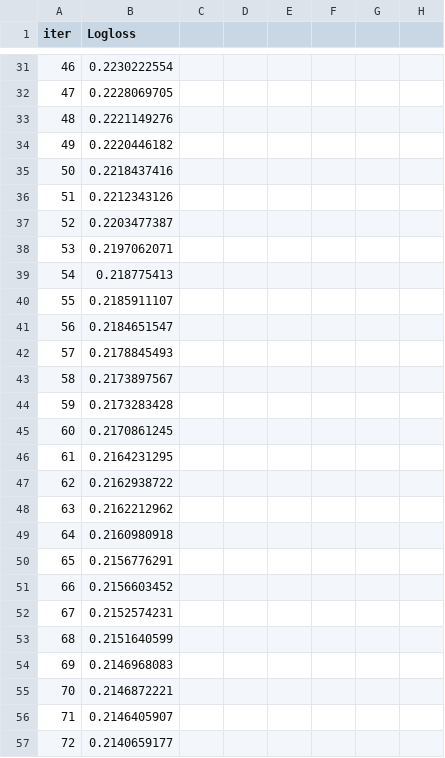
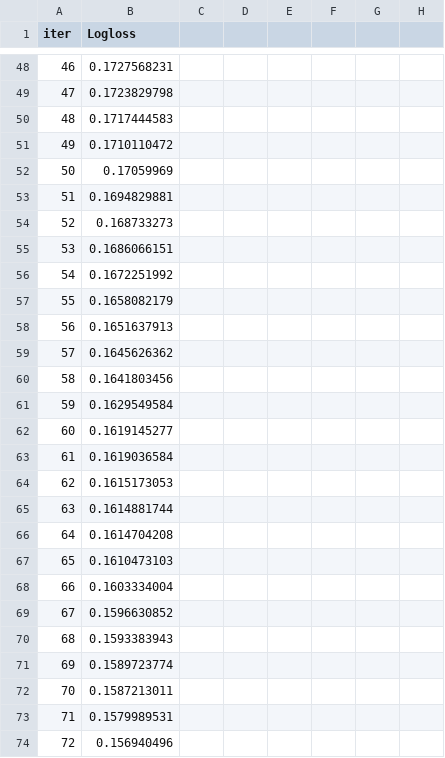
Before and after one commit to Uniholder/Specialization-Yandex-MIPT, a TSV file: 6_Final_projects/2_churn_prediction/catboost_info/learn_error.tsv, drawn as a sheet; only a part is shown, gaps mark what is left out; addresses are those after the commit; the diff covers the shown part only; the diff names each change by its address in the sheet, - before the commit and + after, or states it on an @@ line.

```diff
--- a/6_Final_projects/2_churn_prediction/catboost_info/learn_error.tsv
+++ b/6_Final_projects/2_churn_prediction/catboost_info/learn_error.tsv
-B48 (Logloss): 0.2230222554
+B48 (Logloss): 0.1727568231
-B49 (Logloss): 0.2228069705
+B49 (Logloss): 0.1723829798
-B50 (Logloss): 0.2221149276
+B50 (Logloss): 0.1717444583
-B51 (Logloss): 0.2220446182
+B51 (Logloss): 0.1710110472
-B52 (Logloss): 0.2218437416
+B52 (Logloss): 0.17059969
-B53 (Logloss): 0.2212343126
+B53 (Logloss): 0.1694829881
-B54 (Logloss): 0.2203477387
+B54 (Logloss): 0.168733273
-B55 (Logloss): 0.2197062071
+B55 (Logloss): 0.1686066151
-B56 (Logloss): 0.218775413
+B56 (Logloss): 0.1672251992
-B57 (Logloss): 0.2185911107
+B57 (Logloss): 0.1658082179
-B58 (Logloss): 0.2184651547
+B58 (Logloss): 0.1651637913
-B59 (Logloss): 0.2178845493
+B59 (Logloss): 0.1645626362
-B60 (Logloss): 0.2173897567
+B60 (Logloss): 0.1641803456
-B61 (Logloss): 0.2173283428
+B61 (Logloss): 0.1629549584
-B62 (Logloss): 0.2170861245
+B62 (Logloss): 0.1619145277
-B63 (Logloss): 0.2164231295
+B63 (Logloss): 0.1619036584
-B64 (Logloss): 0.2162938722
+B64 (Logloss): 0.1615173053
-B65 (Logloss): 0.2162212962
+B65 (Logloss): 0.1614881744
-B66 (Logloss): 0.2160980918
+B66 (Logloss): 0.1614704208
-B67 (Logloss): 0.2156776291
+B67 (Logloss): 0.1610473103
-B68 (Logloss): 0.2156603452
+B68 (Logloss): 0.1603334004
-B69 (Logloss): 0.2152574231
+B69 (Logloss): 0.1596630852
-B70 (Logloss): 0.2151640599
+B70 (Logloss): 0.1593383943
-B71 (Logloss): 0.2146968083
+B71 (Logloss): 0.1589723774
-B72 (Logloss): 0.2146872221
+B72 (Logloss): 0.1587213011
-B73 (Logloss): 0.2146405907
+B73 (Logloss): 0.1579989531
-B74 (Logloss): 0.2140659177
+B74 (Logloss): 0.156940496
```
Also changed, not shown: 21 added rows, 3 removed rows and 66 edited cells elsewhere in this file, 6_Final_projects/2_churn_prediction/catboost_info/time_left.tsv, 3 other files.
